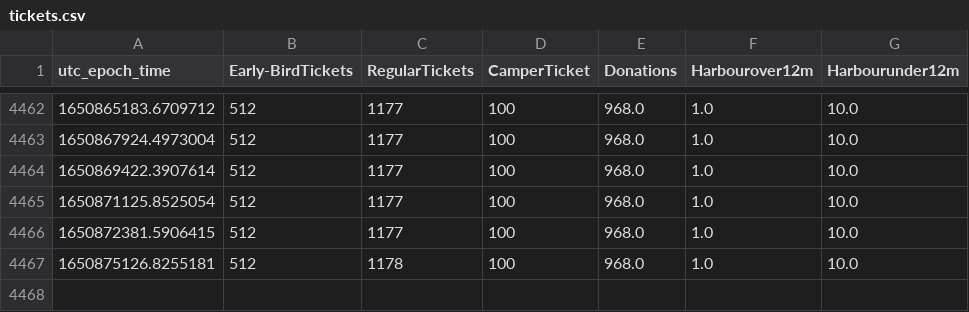
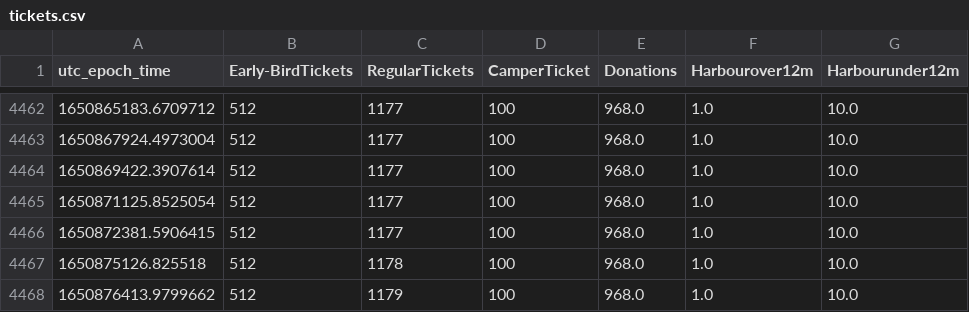
Before and after one commit to tjclement/mch2022-ticket-graph, a CSV file: tickets.csv, drawn as a sheet; only a part is shown, gaps mark what is left out.

Commit message:
Updated ticket counter graph

```diff
--- a/tickets.csv
+++ b/tickets.csv
@@ -4466,2 +4466,3 @@ utc_epoch_time,Early-BirdTickets,RegularTickets,CamperTicket,Donations,Harbourov
 1650872381.5906415,512,1177,100,968.0,1.0,10.0
-1650875126.8255181,512,1178,100,968.0,1.0,10.0
+1650875126.825518,512,1178,100,968.0,1.0,10.0
+1650876413.9799662,512,1179,100,968.0,1.0,10.0
```
Also changed, not shown: 2 other files.
